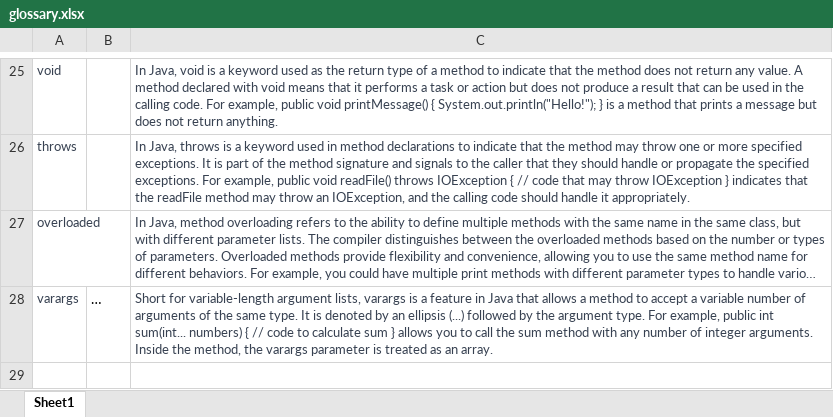
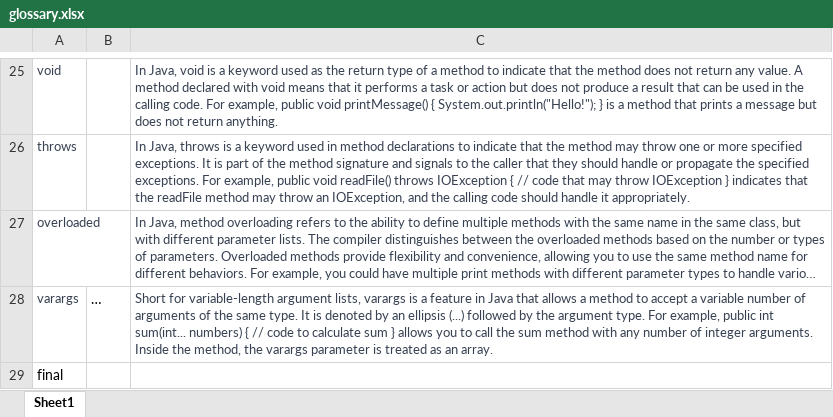
Before and after one commit to Eloise-es/java-foundations-exam-prep, an Excel workbook: glossary.xlsx, sheet Sheet1, drawn as a sheet; only a part is shown, gaps mark what is left out; long unchanged cells end in …; values as stored, in another font and other column widths than the file's, no borders; table styles not drawn; the diff names each change by its address in the sheet, - before the commit and + after, or states it on an @@ line.

```diff
--- a/glossary.xlsx (sheet Sheet1)
+++ b/glossary.xlsx (sheet Sheet1)
+row 29: final
```
Also changed, not shown: 1 other file.
